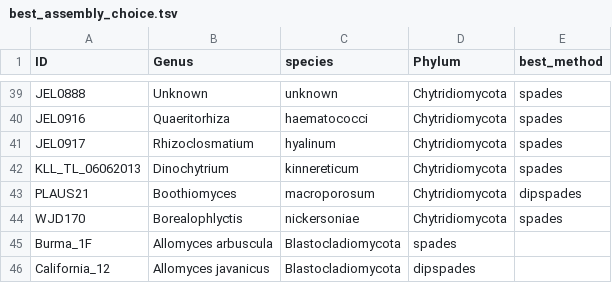
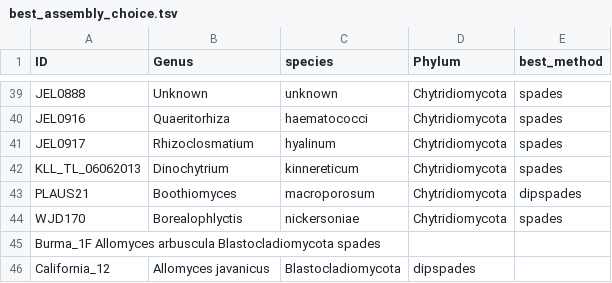
Before and after one commit to stajichlab/Chytrid_Phylogenomics, a TSV file: LCG/Assembly/best_assembly_choice.tsv, drawn as a sheet; only a part is shown, gaps mark what is left out.

Commit message:
fix tabs

```diff
--- a/LCG/Assembly/best_assembly_choice.tsv
+++ b/LCG/Assembly/best_assembly_choice.tsv
@@ -44,3 +44,3 @@ PLAUS21	Boothiomyces	macroporosum	Chytridiomycota	dipspades
 WJD170	Borealophlyctis	nickersoniae	Chytridiomycota	spades
-Burma_1F	Allomyces arbuscula	Blastocladiomycota	spades
+Burma_1F  Allomyces arbuscula Blastocladiomycota  spades
 California_12	Allomyces javanicus	Blastocladiomycota	dipspades
```
